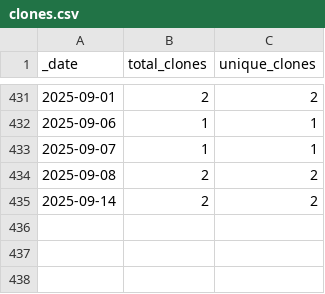
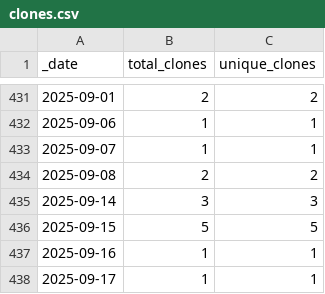
Before and after one commit to roberts-farm-of-ideas/10, a CSV file: traffic/clones.csv, drawn as a sheet; only a part is shown, gaps mark what is left out.

Commit message:
GitHub traffic

```diff
--- a/traffic/clones.csv
+++ b/traffic/clones.csv
@@ -434,2 +434,5 @@ _date,total_clones,unique_clones
 2025-09-08,2,2
-2025-09-14,2,2
+2025-09-14,3,3
+2025-09-15,5,5
+2025-09-16,1,1
+2025-09-17,1,1
```
Also changed, not shown: traffic/views.csv, 1 other file.
